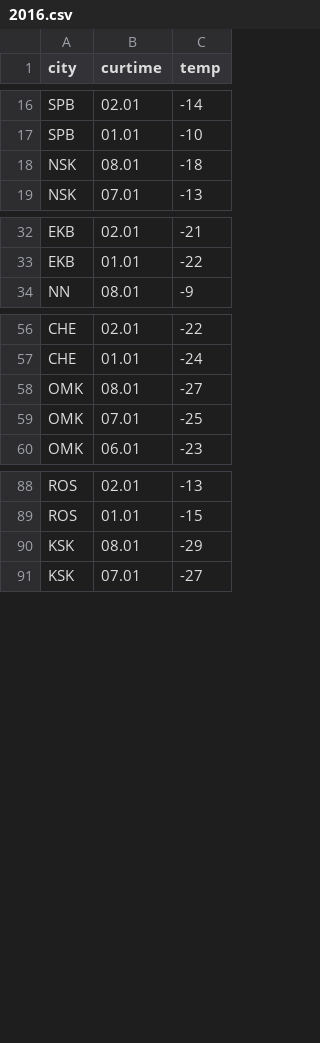
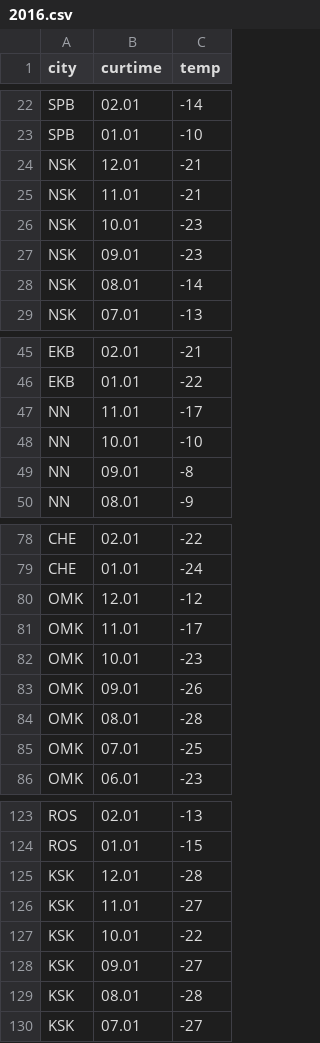
Before and after one commit to datalaboratory/weather-records, a CSV file: 2016.csv, drawn as a sheet; only a part is shown, gaps mark what is left out; the diff covers the shown part only.

Commit message:
Move update script to its place, update data

```diff
--- a/2016.csv
+++ b/2016.csv
@@ -17,3 +23,7 @@ SPB,02.01,-14
 SPB,01.01,-10
-NSK,08.01,-18
+NSK,12.01,-21
+NSK,11.01,-21
+NSK,10.01,-23
+NSK,09.01,-23
+NSK,08.01,-14
 NSK,07.01,-13
@@ -33,2 +46,5 @@ EKB,02.01,-21
 EKB,01.01,-22
+NN,11.01,-17
+NN,10.01,-10
+NN,09.01,-8
 NN,08.01,-9
@@ -57,3 +79,7 @@ CHE,02.01,-22
 CHE,01.01,-24
-OMK,08.01,-27
+OMK,12.01,-12
+OMK,11.01,-17
+OMK,10.01,-23
+OMK,09.01,-26
+OMK,08.01,-28
 OMK,07.01,-25
@@ -89,3 +124,7 @@ ROS,02.01,-13
 ROS,01.01,-15
-KSK,08.01,-29
+KSK,12.01,-28
+KSK,11.01,-27
+KSK,10.01,-22
+KSK,09.01,-27
+KSK,08.01,-28
 KSK,07.01,-27
```
Also changed, not shown: 36 added rows and 11 edited cells elsewhere in this file, 2 other files.
